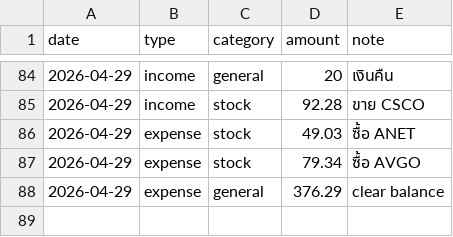
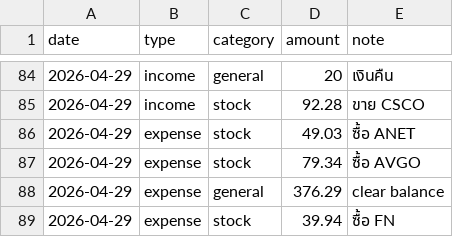
Before and after one commit to BenLaderan/ben-finances-, a CSV file: finances/ledger.csv, drawn as a sheet; only a part is shown, gaps mark what is left out.

Commit message:
ledger: ซื้อ FN

```diff
--- a/finances/ledger.csv
+++ b/finances/ledger.csv
@@ -88 +88,2 @@ date,type,category,amount,note
 2026-04-29,expense,general,376.29,clear balance
+2026-04-29,expense,stock,39.94,ซื้อ FN
```
